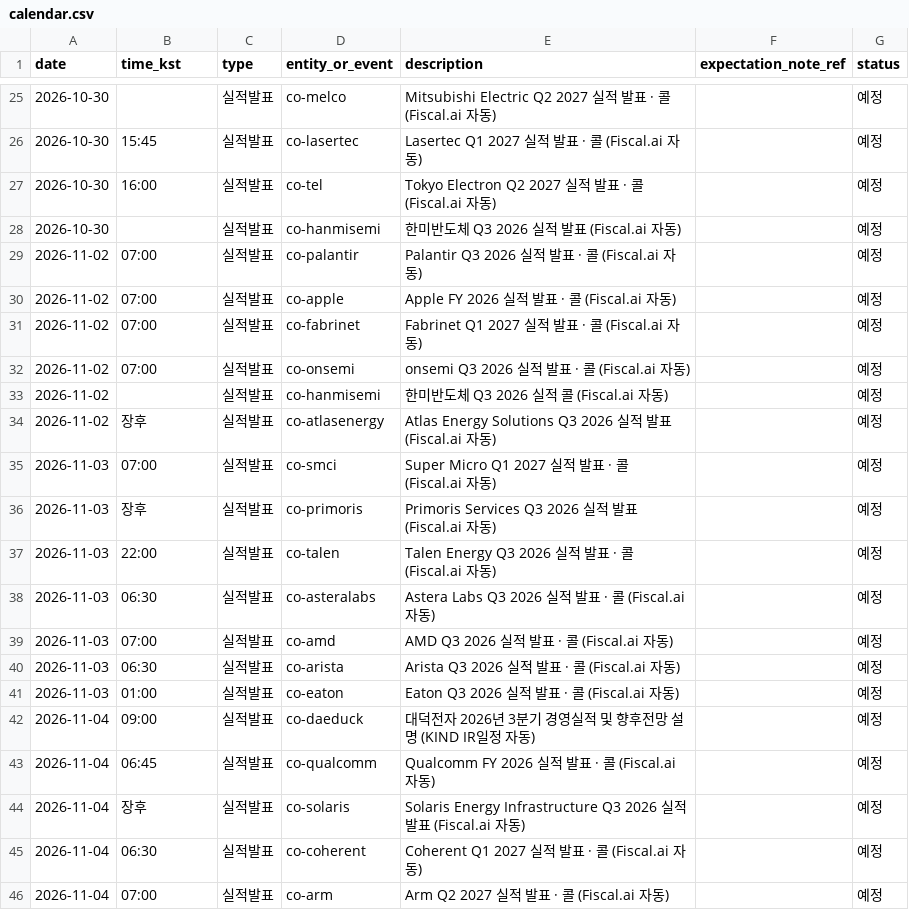
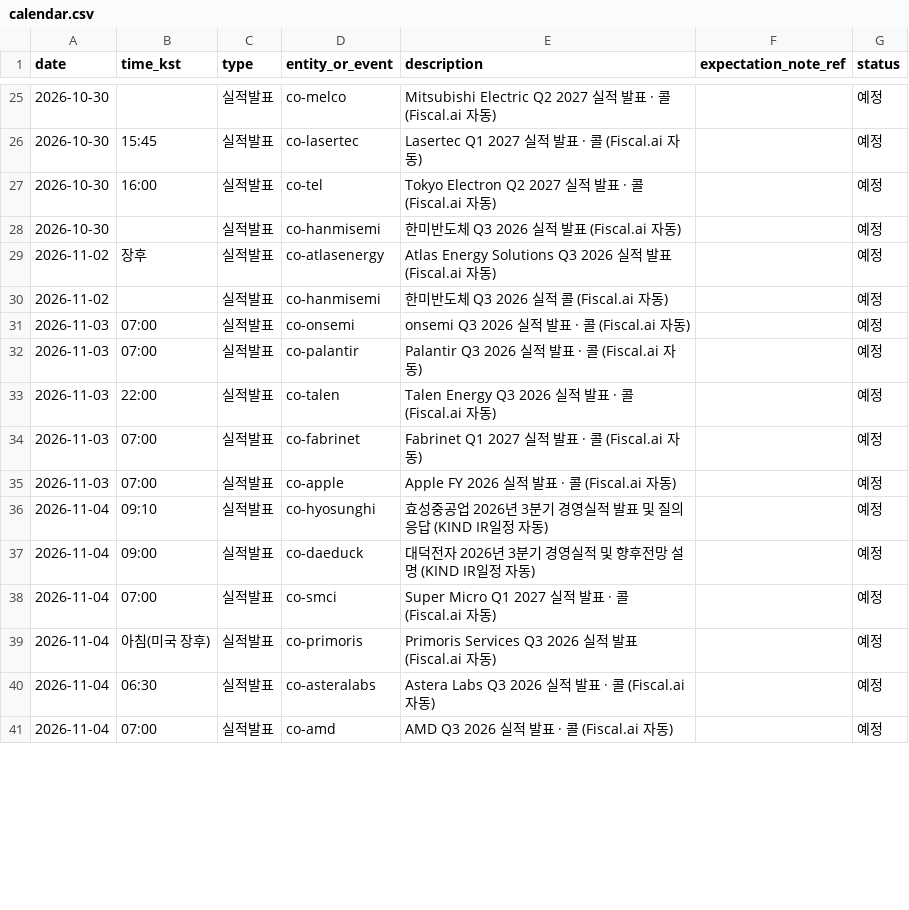
Before and after one commit to SEOKD/chiip, a CSV file: knowledge/calendar.csv, drawn as a sheet; only a part is shown, gaps mark what is left out; the diff covers the shown part only.

```diff
--- a/knowledge/calendar.csv
+++ b/knowledge/calendar.csv
@@ -28,19 +28,14 @@ date,time_kst,type,entity_or_event,description,expectation_note_ref,status
 2026-10-30,,실적발표,co-hanmisemi,한미반도체 Q3 2026 실적 발표 (Fiscal.ai 자동),,예정
-2026-11-02,07:00,실적발표,co-palantir,Palantir Q3 2026 실적 발표 · 콜 (Fiscal.ai 자동),,예정
-2026-11-02,07:00,실적발표,co-apple,Apple FY 2026 실적 발표 · 콜 (Fiscal.ai 자동),,예정
-2026-11-02,07:00,실적발표,co-fabrinet,Fabrinet Q1 2027 실적 발표 · 콜 (Fiscal.ai 자동),,예정
-2026-11-02,07:00,실적발표,co-onsemi,onsemi Q3 2026 실적 발표 · 콜 (Fiscal.ai 자동),,예정
+2026-11-02,장후,실적발표,co-atlasenergy,Atlas Energy Solutions Q3 2026 실적 발표 (Fiscal.ai 자동),,예정
 2026-11-02,,실적발표,co-hanmisemi,한미반도체 Q3 2026 실적 콜 (Fiscal.ai 자동),,예정
-2026-11-02,장후,실적발표,co-atlasenergy,Atlas Energy Solutions Q3 2026 실적 발표 (Fiscal.ai 자동),,예정
-2026-11-03,07:00,실적발표,co-smci,Super Micro Q1 2027 실적 발표 · 콜 (Fiscal.ai 자동),,예정
-2026-11-03,장후,실적발표,co-primoris,Primoris Services Q3 2026 실적 발표 (Fiscal.ai 자동),,예정
+2026-11-03,07:00,실적발표,co-onsemi,onsemi Q3 2026 실적 발표 · 콜 (Fiscal.ai 자동),,예정
+2026-11-03,07:00,실적발표,co-palantir,Palantir Q3 2026 실적 발표 · 콜 (Fiscal.ai 자동),,예정
 2026-11-03,22:00,실적발표,co-talen,Talen Energy Q3 2026 실적 발표 · 콜 (Fiscal.ai 자동),,예정
-2026-11-03,06:30,실적발표,co-asteralabs,Astera Labs Q3 2026 실적 발표 · 콜 (Fiscal.ai 자동),,예정
-2026-11-03,07:00,실적발표,co-amd,AMD Q3 2026 실적 발표 · 콜 (Fiscal.ai 자동),,예정
-2026-11-03,06:30,실적발표,co-arista,Arista Q3 2026 실적 발표 · 콜 (Fiscal.ai 자동),,예정
-2026-11-03,01:00,실적발표,co-eaton,Eaton Q3 2026 실적 발표 · 콜 (Fiscal.ai 자동),,예정
+2026-11-03,07:00,실적발표,co-fabrinet,Fabrinet Q1 2027 실적 발표 · 콜 (Fiscal.ai 자동),,예정
+2026-11-03,07:00,실적발표,co-apple,Apple FY 2026 실적 발표 · 콜 (Fiscal.ai 자동),,예정
+2026-11-04,09:10,실적발표,co-hyosunghi,효성중공업 2026년 3분기 경영실적 발표 및 질의응답 (KIND IR일정 자동),,예정
 2026-11-04,09:00,실적발표,co-daeduck,대덕전자 2026년 3분기 경영실적 및 향후전망 설명 (KIND IR일정 자동),,예정
-2026-11-04,06:45,실적발표,co-qualcomm,Qualcomm FY 2026 실적 발표 · 콜 (Fiscal.ai 자동),,예정
-2026-11-04,장후,실적발표,co-solaris,Solaris Energy Infrastructure Q3 2026 실적 발표 (Fiscal.ai 자동),,예정
-2026-11-04,06:30,실적발표,co-coherent,Coherent Q1 2027 실적 발표 · 콜 (Fiscal.ai 자동),,예정
-2026-11-04,07:00,실적발표,co-arm,Arm Q2 2027 실적 발표 · 콜 (Fiscal.ai 자동),,예정
+2026-11-04,07:00,실적발표,co-smci,Super Micro Q1 2027 실적 발표 · 콜 (Fiscal.ai 자동),,예정
+2026-11-04,아침(미국 장후),실적발표,co-primoris,Primoris Services Q3 2026 실적 발표 (Fiscal.ai 자동),,예정
+2026-11-04,06:30,실적발표,co-asteralabs,Astera Labs Q3 2026 실적 발표 · 콜 (Fiscal.ai 자동),,예정
+2026-11-04,07:00,실적발표,co-amd,AMD Q3 2026 실적 발표 · 콜 (Fiscal.ai 자동),,예정
```
Also changed, not shown: 11 added rows, 6 removed rows, 1 moved row and 11 edited cells elsewhere in this file, 3 other files.
